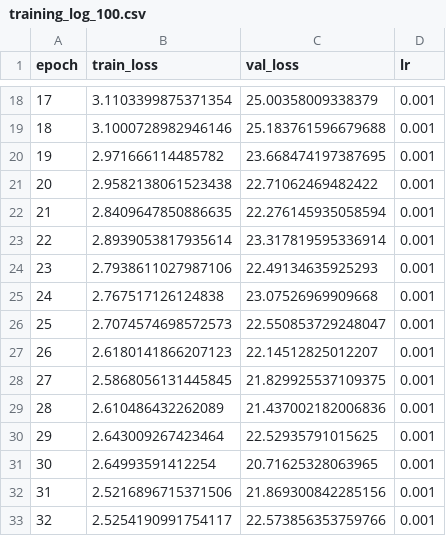
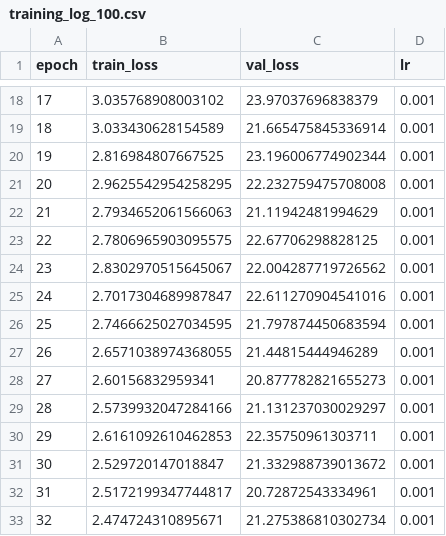
Before and after one commit to WangPuyun/Mamba-SfP, a CSV file: training_log_100.csv, drawn as a sheet; only a part is shown, gaps mark what is left out; the diff covers the shown part only.

```diff
--- a/training_log_100.csv
+++ b/training_log_100.csv
@@ -18,16 +18,16 @@ epoch,train_loss,val_loss,lr
-17,3.1103399875371354,25.00358009338379,0.001
-18,3.1000728982946146,25.183761596679688,0.001
-19,2.971666114485782,23.668474197387695,0.001
-20,2.9582138061523438,22.71062469482422,0.001
-21,2.8409647850886635,22.276145935058594,0.001
-22,2.8939053817935614,23.317819595336914,0.001
-23,2.7938611027987106,22.49134635925293,0.001
-24,2.767517126124838,23.07526969909668,0.001
-25,2.7074574698572573,22.550853729248047,0.001
-26,2.6180141866207123,22.14512825012207,0.001
-27,2.5868056131445845,21.829925537109375,0.001
-28,2.610486432262089,21.437002182006836,0.001
-29,2.643009267423464,22.52935791015625,0.001
-30,2.64993591412254,20.71625328063965,0.001
-31,2.5216896715371506,21.869300842285156,0.001
-32,2.5254190991754117,22.573856353759766,0.001
+17,3.035768908003102,23.97037696838379,0.001
+18,3.033430628154589,21.665475845336914,0.001
+19,2.816984807667525,23.196006774902344,0.001
+20,2.9625542954258295,22.232759475708008,0.001
+21,2.7934652061566063,21.11942481994629,0.001
+22,2.7806965903095575,22.67706298828125,0.001
+23,2.8302970515645067,22.004287719726562,0.001
+24,2.7017304689987847,22.611270904541016,0.001
+25,2.7466625027034595,21.797874450683594,0.001
+26,2.6571038974368055,21.44815444946289,0.001
+27,2.60156832959341,20.877782821655273,0.001
+28,2.5739932047284166,21.131237030029297,0.001
+29,2.6161092610462853,22.35750961303711,0.001
+30,2.529720147018847,21.332988739013672,0.001
+31,2.5172199347744817,20.72872543334961,0.001
+32,2.474724310895671,21.275386810302734,0.001
```
Also changed, not shown: 168 edited cells elsewhere in this file, training_log_200.csv, training_log_500.csv, 12 other files.
